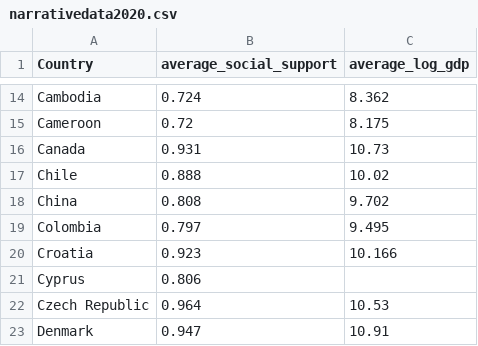
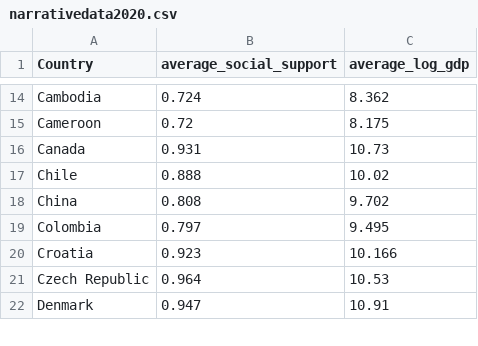
Before and after one commit to amoghphadke/narrativedata2020, a CSV file: narrativedata2020.csv, drawn as a sheet; only a part is shown, gaps mark what is left out; the diff names each change by its address in the sheet, - before the commit and + after, or states it on an @@ line.

Commit message:
Update narrativedata2020.csv

```diff
--- a/narrativedata2020.csv
+++ b/narrativedata2020.csv
-row 21: Cyprus | 0.806
```
